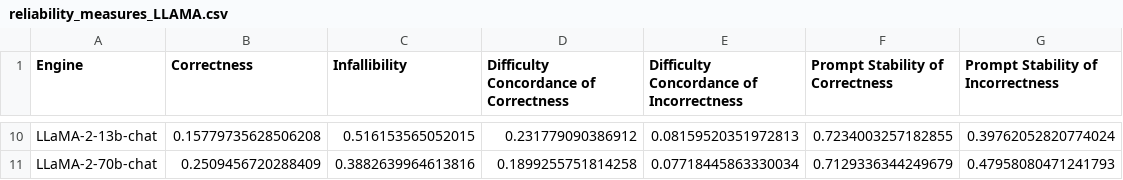
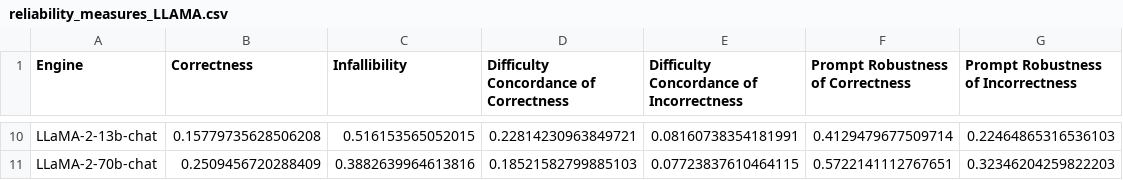
Before and after one commit to nandomp/Plotting-Pinocchio, a CSV file: ReliabilityResults/reliability_measures_LLAMA.csv, drawn as a sheet; only a part is shown, gaps mark what is left out; the diff covers the shown part only; the diff names each change by its address in the sheet, - before the commit and + after, or states it on an @@ line.

```diff
--- a/ReliabilityResults/reliability_measures_LLAMA.csv
+++ b/ReliabilityResults/reliability_measures_LLAMA.csv
-F1: Prompt Stability of Correctness
+F1: Prompt Robustness of Correctness
-G1: Prompt Stability of Incorrectness
+G1: Prompt Robustness of Incorrectness
-D10: 0.231779090386912
+D10: 0.22814230963849721
-E10: 0.08159520351972813
+E10: 0.08160738354181991
-F10 (Prompt Robustness of Correctness): 0.7234003257182855
+F10 (Prompt Robustness of Correctness): 0.4129479677509714
-G10: 0.39762052820774024
+G10: 0.22464865316536103
-D11: 0.1899255751814258
+D11: 0.18521582799885103
-E11: 0.07718445863330034
+E11: 0.07723837610464115
-F11 (Prompt Robustness of Correctness): 0.7129336344249679
+F11 (Prompt Robustness of Correctness): 0.5722141112767651
-G11: 0.47958080471241793
+G11: 0.32346204259822203
```
Also changed, not shown: 32 edited cells elsewhere in this file, ReliabilityResults/reliability_measures_BLOOM.csv, ReliabilityResults/reliability_measures_GPT.csv, 4 other files.
